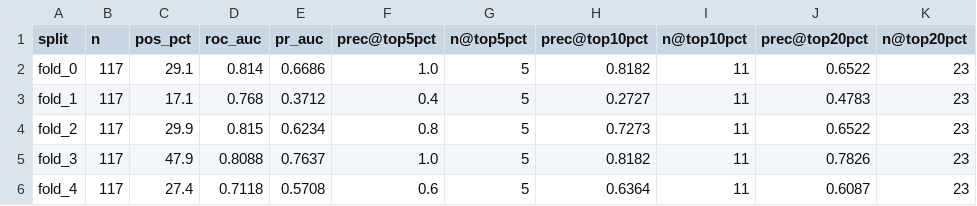
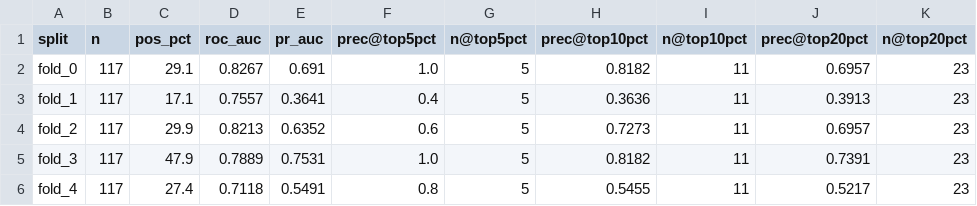
Before and after one commit to tomereldor/NuriTomer, a CSV file: biotech_catalyst_v3/reports/cv_metrics_20260312_v3.csv, drawn as a sheet; only a part is shown; the diff names each change by its address in the sheet, - before the commit and + after, or states it on an @@ line.

```diff
--- a/biotech_catalyst_v3/reports/cv_metrics_20260312_v3.csv
+++ b/biotech_catalyst_v3/reports/cv_metrics_20260312_v3.csv
-D2 (roc_auc): 0.814
+D2 (roc_auc): 0.8267
-E2 (pr_auc): 0.6686
+E2 (pr_auc): 0.691
-J2 (prec@top20pct): 0.6522
+J2 (prec@top20pct): 0.6957
-D3 (roc_auc): 0.768
+D3 (roc_auc): 0.7557
-E3 (pr_auc): 0.3712
+E3 (pr_auc): 0.3641
-H3 (prec@top10pct): 0.2727
+H3 (prec@top10pct): 0.3636
-J3 (prec@top20pct): 0.4783
+J3 (prec@top20pct): 0.3913
-D4 (roc_auc): 0.815
+D4 (roc_auc): 0.8213
-E4 (pr_auc): 0.6234
+E4 (pr_auc): 0.6352
-F4 (prec@top5pct): 0.8
+F4 (prec@top5pct): 0.6
-J4 (prec@top20pct): 0.6522
+J4 (prec@top20pct): 0.6957
-D5 (roc_auc): 0.8088
+D5 (roc_auc): 0.7889
-E5 (pr_auc): 0.7637
+E5 (pr_auc): 0.7531
-J5 (prec@top20pct): 0.7826
+J5 (prec@top20pct): 0.7391
-E6 (pr_auc): 0.5708
+E6 (pr_auc): 0.5491
-F6 (prec@top5pct): 0.6
+F6 (prec@top5pct): 0.8
-H6 (prec@top10pct): 0.6364
+H6 (prec@top10pct): 0.5455
-J6 (prec@top20pct): 0.6087
+J6 (prec@top20pct): 0.5217
```
Also changed, not shown: biotech_catalyst_v3/reports/feature_importance_20260312_v3.csv, 20 other files.
